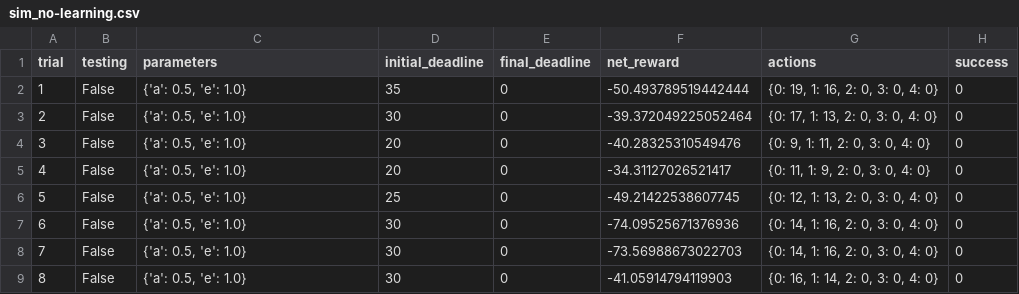
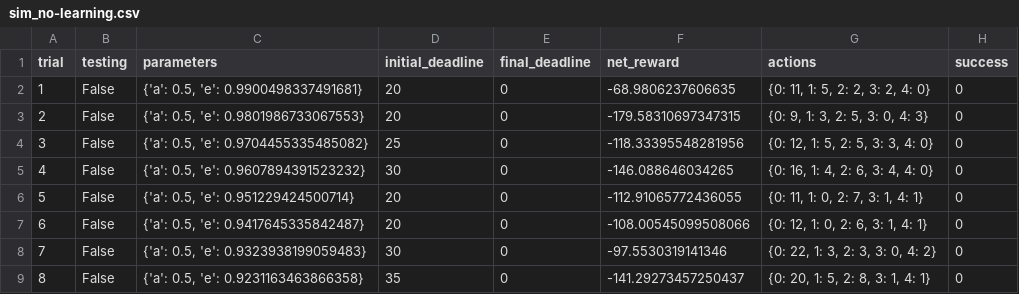
Before and after one commit to leanaco/udacity-courses, a CSV file: smartcab/logs/sim_no-learning.csv, drawn as a sheet; only a part is shown; the diff covers the shown part only.

```diff
--- a/smartcab/logs/sim_no-learning.csv
+++ b/smartcab/logs/sim_no-learning.csv
@@ -1,9 +1,9 @@
 trial,testing,parameters,initial_deadline,final_deadline,net_reward,actions,success
-1,False,"{'a': 0.5, 'e': 1.0}",35,0,-50.493789519442444,"{0: 19, 1: 16, 2: 0, 3: 0, 4: 0}",0
-2,False,"{'a': 0.5, 'e': 1.0}",30,0,-39.372049225052464,"{0: 17, 1: 13, 2: 0, 3: 0, 4: 0}",0
-3,False,"{'a': 0.5, 'e': 1.0}",20,0,-40.28325310549476,"{0: 9, 1: 11, 2: 0, 3: 0, 4: 0}",0
-4,False,"{'a': 0.5, 'e': 1.0}",20,0,-34.31127026521417,"{0: 11, 1: 9, 2: 0, 3: 0, 4: 0}",0
-5,False,"{'a': 0.5, 'e': 1.0}",25,0,-49.21422538607745,"{0: 12, 1: 13, 2: 0, 3: 0, 4: 0}",0
-6,False,"{'a': 0.5, 'e': 1.0}",30,0,-74.09525671376936,"{0: 14, 1: 16, 2: 0, 3: 0, 4: 0}",0
-7,False,"{'a': 0.5, 'e': 1.0}",30,0,-73.56988673022703,"{0: 14, 1: 16, 2: 0, 3: 0, 4: 0}",0
-8,False,"{'a': 0.5, 'e': 1.0}",30,0,-41.05914794119903,"{0: 16, 1: 14, 2: 0, 3: 0, 4: 0}",0
+1,False,"{'a': 0.5, 'e': 0.9900498337491681}",20,0,-68.9806237606635,"{0: 11, 1: 5, 2: 2, 3: 2, 4: 0}",0
+2,False,"{'a': 0.5, 'e': 0.9801986733067553}",20,0,-179.58310697347315,"{0: 9, 1: 3, 2: 5, 3: 0, 4: 3}",0
+3,False,"{'a': 0.5, 'e': 0.9704455335485082}",25,0,-118.33395548281956,"{0: 12, 1: 5, 2: 5, 3: 3, 4: 0}",0
+4,False,"{'a': 0.5, 'e': 0.9607894391523232}",30,0,-146.088646034265,"{0: 16, 1: 4, 2: 6, 3: 4, 4: 0}",0
+5,False,"{'a': 0.5, 'e': 0.951229424500714}",20,0,-112.91065772436055,"{0: 11, 1: 0, 2: 7, 3: 1, 4: 1}",0
+6,False,"{'a': 0.5, 'e': 0.9417645335842487}",20,0,-108.00545099508066,"{0: 12, 1: 0, 2: 6, 3: 1, 4: 1}",0
+7,False,"{'a': 0.5, 'e': 0.9323938199059483}",30,0,-97.5530319141346,"{0: 22, 1: 3, 2: 3, 3: 0, 4: 2}",0
+8,False,"{'a': 0.5, 'e': 0.9231163463866358}",35,0,-141.29273457250437,"{0: 20, 1: 5, 2: 8, 3: 1, 4: 1}",0
```
Also changed, not shown: 87 edited cells elsewhere in this file, 5 other files.
